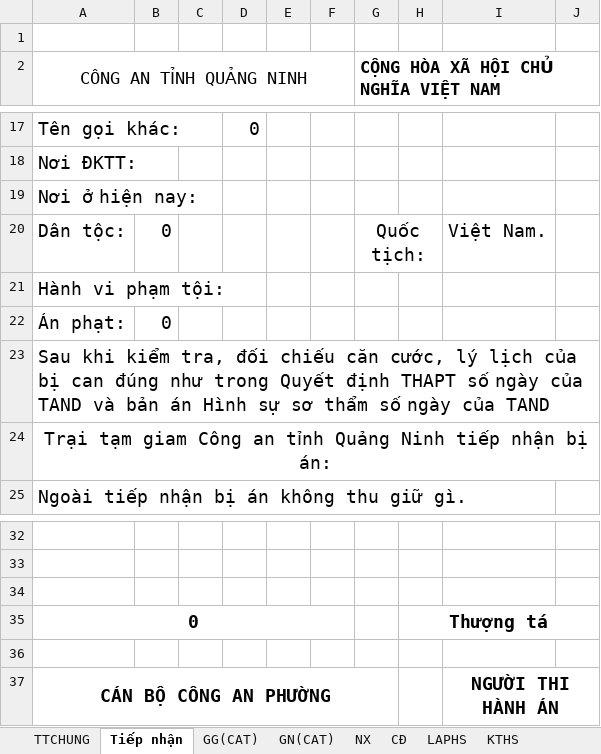
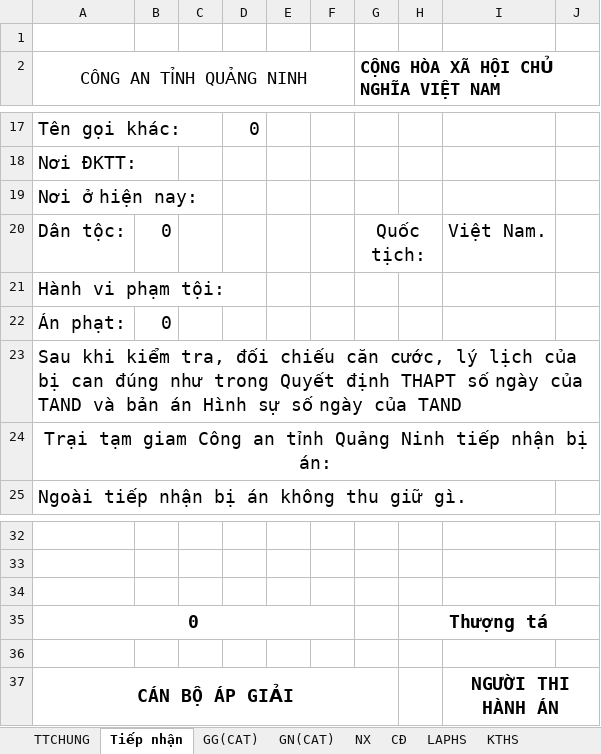
Before and after one commit to duongnga9617/qlgg-update, an Excel workbook: THA.xlsm, sheet Tiếp nhận, drawn as a sheet; only a part is shown, gaps mark what is left out; values as stored, in another font and other column widths than the file's, no borders; charts and pictures not drawn; the diff names each change by its address in the sheet, - before the commit and + after, or states it on an @@ line.

```diff
--- a/THA.xlsm (sheet Tiếp nhận)
+++ b/THA.xlsm (sheet Tiếp nhận)
-A23 (CÔNG AN TỈNH QUẢNG NINH): …Hình sự sơ thẩm số ngày…
+A23 (CÔNG AN TỈNH QUẢNG NINH): …Hình sự số ngày…
-A37 (CÔNG AN TỈNH QUẢNG NINH): CÁN BỘ CÔNG AN PHƯỜNG
+A37 (CÔNG AN TỈNH QUẢNG NINH): CÁN BỘ ÁP GIẢI
```
Also changed, not shown: sheet NX, sheet CĐ, sheet LAPHS, Chuyentrai.xlsm, Laphs.xlsm, 2 other files.
